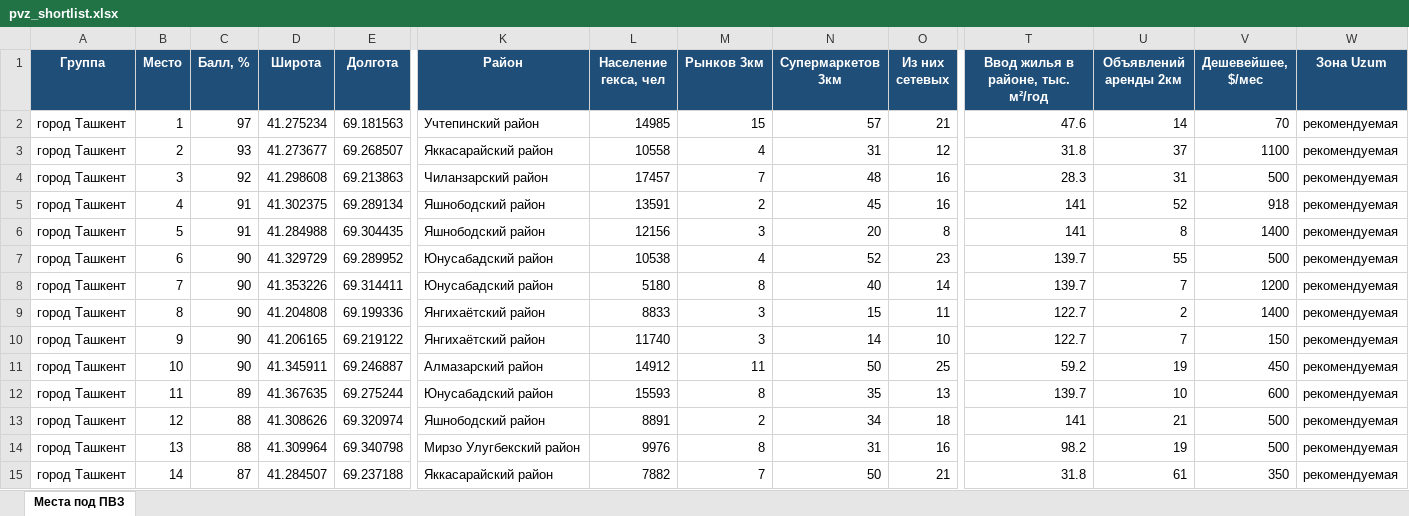
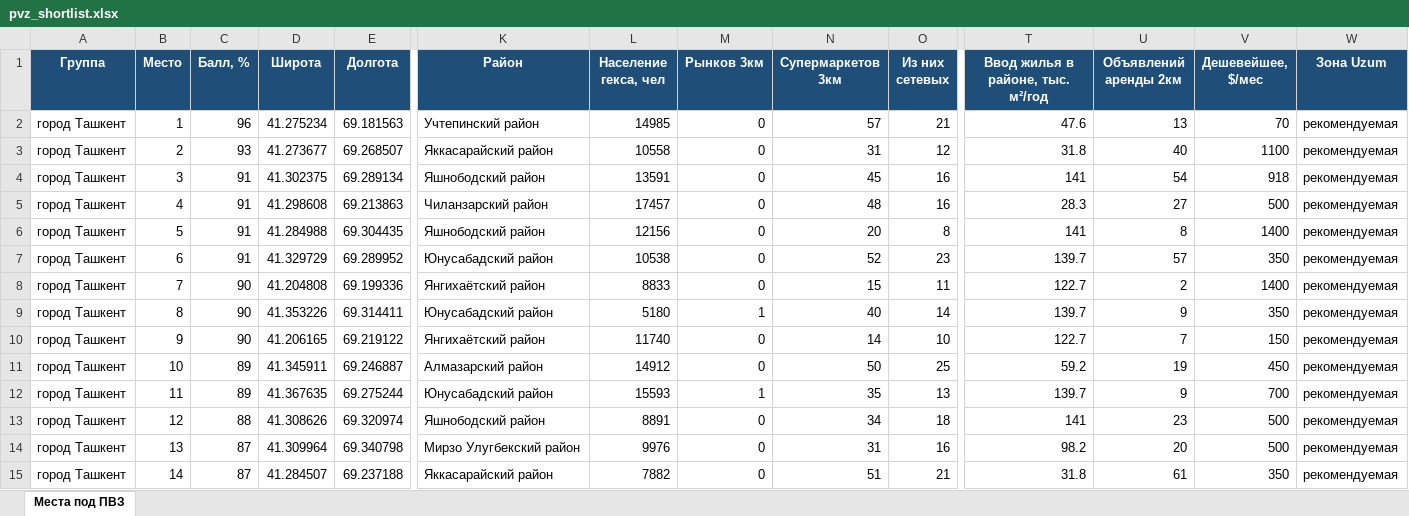
Before and after one commit to ivankorotaev777/map-, an Excel workbook: data/pvz_shortlist.xlsx, sheet Места под ПВЗ, drawn as a sheet; only a part is shown, gaps mark what is left out; values as stored, in another font and other column widths than the file's, no borders; removed rows and columns are numbered as before the commit, all else as after; rows hold the shown columns only; the diff covers the shown part only; the diff names each change by its address in the sheet, - before the commit and + after, or states it on an @@ line.

```diff
--- a/data/pvz_shortlist.xlsx (sheet Места под ПВЗ)
+++ b/data/pvz_shortlist.xlsx (sheet Места под ПВЗ)
-C2 (Балл, %): 97
+C2 (Балл, %): 96
-M2 (Рынков 3км): 15
+M2 (Рынков 3км): 0
-U2 (Объявлений аренды 2км): 14
+U2 (Объявлений аренды 2км): 13
-M3 (Рынков 3км): 4
+M3 (Рынков 3км): 0
-U3 (Объявлений аренды 2км): 37
+U3 (Объявлений аренды 2км): 40
-row 4: город Ташкент | 3 | 92 | 41.298608 | 69.213863 | Чиланзарский район | 17457 | 7 | 48 | 16 | 28.3 | 31 | 500 | рекомендуемая
-B4 (Место): 4
+B4 (Место): 3
-M4 (Рынков 3км): 2
+M4 (Рынков 3км): 0
-U4 (Объявлений аренды 2км): 52
+U4 (Объявлений аренды 2км): 54
+row 5: город Ташкент | 4 | 91 | 41.298608 | 69.213863 | Чиланзарский район | 17457 | 0 | 48 | 16 | 28.3 | 27 | 500 | рекомендуемая
-M6 (Рынков 3км): 3
+M6 (Рынков 3км): 0
-C7 (Балл, %): 90
+C7 (Балл, %): 91
-M7 (Рынков 3км): 4
+M7 (Рынков 3км): 0
-U7 (Объявлений аренды 2км): 55
+U7 (Объявлений аренды 2км): 57
-V7 (Дешевейшее, $/мес): 500
+V7 (Дешевейшее, $/мес): 350
-row 8: город Ташкент | 7 | 90 | 41.353226 | 69.314411 | Юнусабадский район | 5180 | 8 | 40 | 14 | 139.7 | 7 | 1200 | рекомендуемая
-B8 (Место): 8
+B8 (Место): 7
-M8 (Рынков 3км): 3
+M8 (Рынков 3км): 0
+row 9: город Ташкент | 8 | 90 | 41.353226 | 69.314411 | Юнусабадский район | 5180 | 1 | 40 | 14 | 139.7 | 9 | 350 | рекомендуемая
-M10 (Рынков 3км): 3
+M10 (Рынков 3км): 0
-C11 (Балл, %): 90
+C11 (Балл, %): 89
-M11 (Рынков 3км): 11
+M11 (Рынков 3км): 0
-M12 (Рынков 3км): 8
+M12 (Рынков 3км): 1
-U12 (Объявлений аренды 2км): 10
+U12 (Объявлений аренды 2км): 9
-V12 (Дешевейшее, $/мес): 600
+V12 (Дешевейшее, $/мес): 700
-M13 (Рынков 3км): 2
+M13 (Рынков 3км): 0
-U13 (Объявлений аренды 2км): 21
+U13 (Объявлений аренды 2км): 23
-C14 (Балл, %): 88
+C14 (Балл, %): 87
-M14 (Рынков 3км): 8
+M14 (Рынков 3км): 0
-U14 (Объявлений аренды 2км): 19
+U14 (Объявлений аренды 2км): 20
-M15 (Рынков 3км): 7
+M15 (Рынков 3км): 0
-N15 (Супермаркетов 3км): 50
+N15 (Супермаркетов 3км): 51
```
Also changed, not shown: 8 added rows, 8 removed rows and 313 edited cells elsewhere in this sheet, 12 other files.
